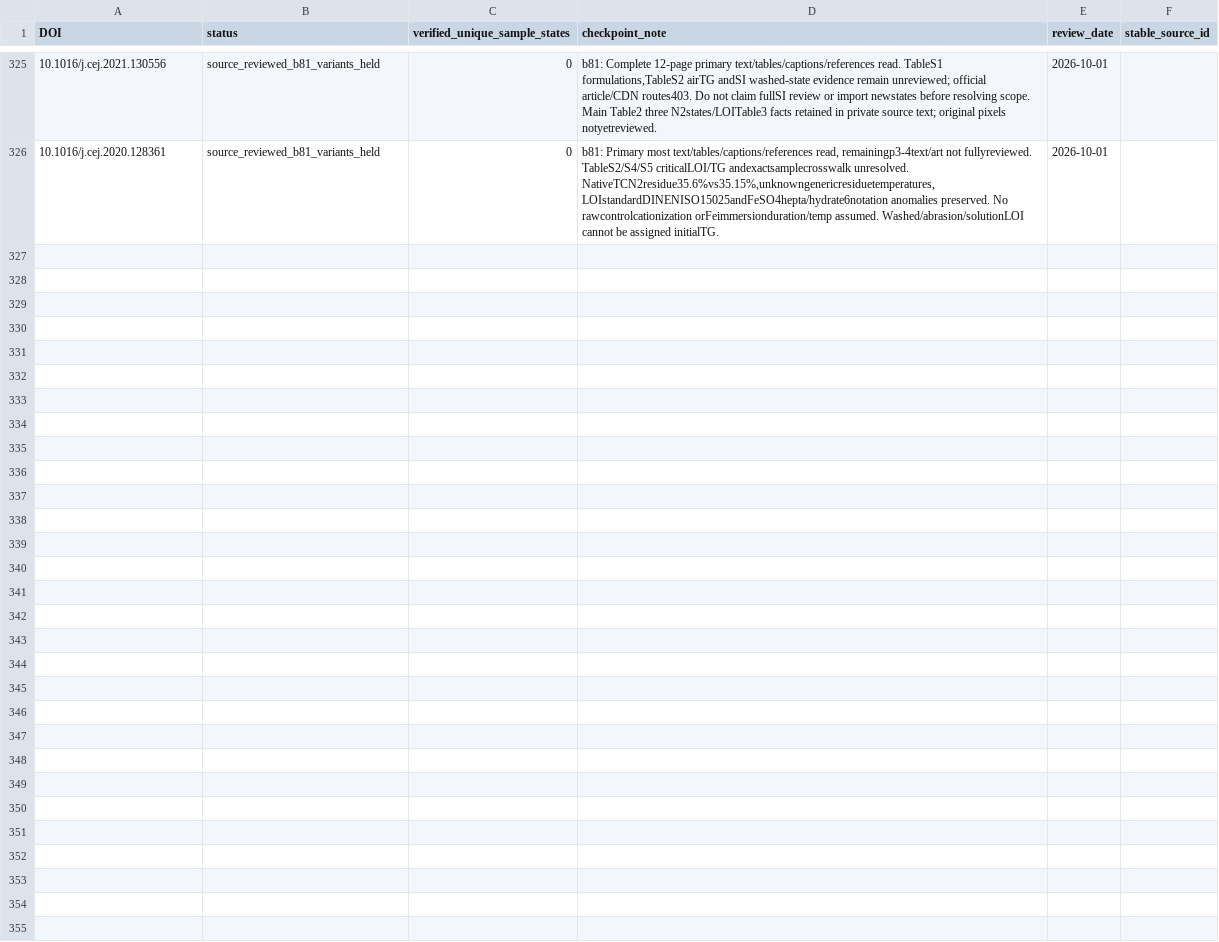
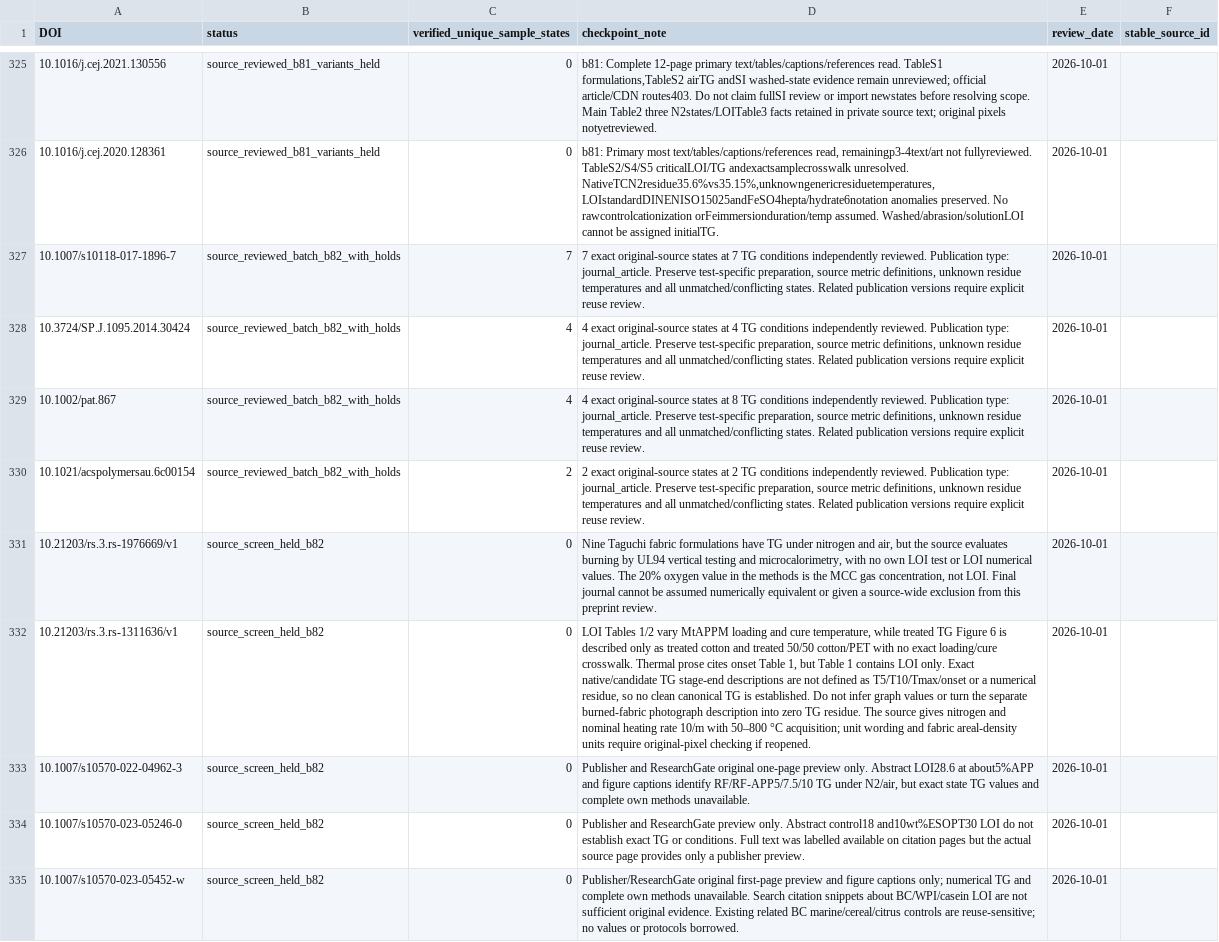
Before and after one commit to PolyFT/textile-tga-database, a CSV file: data/curation/source_review_queue.csv, drawn as a sheet; only a part is shown, gaps mark what is left out; the diff names each change by its address in the sheet, - before the commit and + after, or states it on an @@ line.

Commit message:
data: add 17 measured-LOI fiber and textile states

```diff
--- a/data/curation/source_review_queue.csv
+++ b/data/curation/source_review_queue.csv
+row 327: 10.1007/s10118-017-1896-7 | source_reviewed_batch_b82_with_holds | 7 | 7 exact original-source states at 7 TG conditions independently reviewed. Publication type: journal_article. Preserve test-specific preparation, source metric definitions, unknown residue temperatures and all unmatched/conflicting states. Related publication versions require explicit reuse review. | 2026-10-01
+row 328: 10.3724/SP.J.1095.2014.30424 | source_reviewed_batch_b82_with_holds | 4 | 4 exact original-source states at 4 TG conditions independently reviewed. Publication type: journal_article. Preserve test-specific preparation, source metric definitions, unknown residue temperatures and all unmatched/conflicting states. Related publication versions require explicit reuse review. | 2026-10-01
+row 329: 10.1002/pat.867 | source_reviewed_batch_b82_with_holds | 4 | 4 exact original-source states at 8 TG conditions independently reviewed. Publication type: journal_article. Preserve test-specific preparation, source metric definitions, unknown residue temperatures and all unmatched/conflicting states. Related publication versions require explicit reuse review. | 2026-10-01
+row 330: 10.1021/acspolymersau.6c00154 | source_reviewed_batch_b82_with_holds | 2 | 2 exact original-source states at 2 TG conditions independently reviewed. Publication type: journal_article. Preserve test-specific preparation, source metric definitions, unknown residue temperatures and all unmatched/conflicting states. Related publication versions require explicit reuse review. | 2026-10-01
+row 331: 10.21203/rs.3.rs-1976669/v1 | source_screen_held_b82 | 0 | Nine Taguchi fabric formulations have TG under nitrogen and air, but the source evaluates burning by UL94 vertical testing and microcalorimetry, with no own LOI test or LOI numerical values. The 20% oxygen value in the methods is the MCC gas concentration, not LOI. Final journal cannot be assumed numerically equivalent or given a source-wide exclusion from this preprint review. | 2026-10-01
+row 332: 10.21203/rs.3.rs-1311636/v1 | source_screen_held_b82 | 0 | LOI Tables 1/2 vary MtAPPM loading and cure temperature, while treated TG Figure 6 is described only as treated cotton and treated 50/50 cotton/PET with no exact loading/cure crosswalk. Thermal prose cites onset Table 1, but Table 1 contains LOI only. Exact native/candidate TG stage-end descriptions are not defined as T5/T10/Tmax/onset or a numerical residue, so no clean canonical TG is established. Do not infer graph values or turn the separate burned-fabric photograph description into zero TG residue. The source gives nitrogen and nominal heating rate 10/m with 50–800 °C acquisition; unit wording and fabric areal-density units require original-pixel checking if reopened. | 2026-10-01
+row 333: 10.1007/s10570-022-04962-3 | source_screen_held_b82 | 0 | Publisher and ResearchGate original one-page preview only. Abstract LOI28.6 at about5%APP and figure captions identify RF/RF-APP5/7.5/10 TG under N2/air, but exact state TG values and complete own methods unavailable. | 2026-10-01
+row 334: 10.1007/s10570-023-05246-0 | source_screen_held_b82 | 0 | Publisher and ResearchGate preview only. Abstract control18 and10wt%ESOPT30 LOI do not establish exact TG or conditions. Full text was labelled available on citation pages but the actual source page provides only a publisher preview. | 2026-10-01
+row 335: 10.1007/s10570-023-05452-w | source_screen_held_b82 | 0 | Publisher/ResearchGate original first-page preview and figure captions only; numerical TG and complete own methods unavailable. Search citation snippets about BC/WPI/casein LOI are not sufficient original evidence. Existing related BC marine/cereal/citrus controls are reuse-sensitive; no values or protocols borrowed. | 2026-10-01
```
Also changed, not shown: data/curation/known_pairing_issues.csv, 10 other files.
